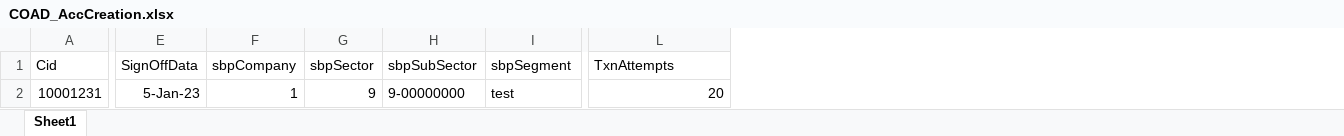
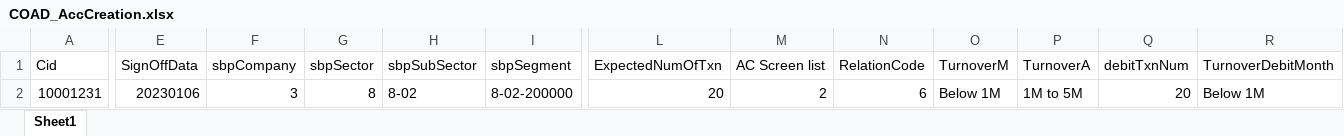
Before and after one commit to saribshamim001/storage, an Excel workbook: Excel Data/COAD_AccCreation.xlsx, sheet Sheet1, drawn as a sheet; only a part is shown, gaps mark what is left out; values as stored, in another font and other column widths than the file's, no borders; the diff names each change by its address in the sheet, - before the commit and + after, or states it on an @@ line.

Commit message:
Joint Acc Creation LCY CAO - Sarib Shamim

```diff
--- a/Excel Data/COAD_AccCreation.xlsx (sheet Sheet1)
+++ b/Excel Data/COAD_AccCreation.xlsx (sheet Sheet1)
+column M (AC Screen list), row 2: 2
+column N (RelationCode), row 2: 6
+column O (TurnoverM), row 2: Below 1M
+column P (TurnoverA), row 2: 1M to 5M
+column Q (debitTxnNum), row 2: 20
+column R (TurnoverDebitMonth), row 2: Below 1M
-L1: TxnAttempts
+L1: ExpectedNumOfTxn
-E2 (SignOffData): 5-Jan-23
+E2 (SignOffData): 20230106
-F2 (sbpCompany): 1
+F2 (sbpCompany): 3
-G2 (sbpSector): 9
+G2 (sbpSector): 8
-H2 (sbpSubSector): 9-00000000
+H2 (sbpSubSector): 8-02
-I2 (sbpSegment): test
+I2 (sbpSegment): 8-02-200000
```
Also changed, not shown: 2 other files.
